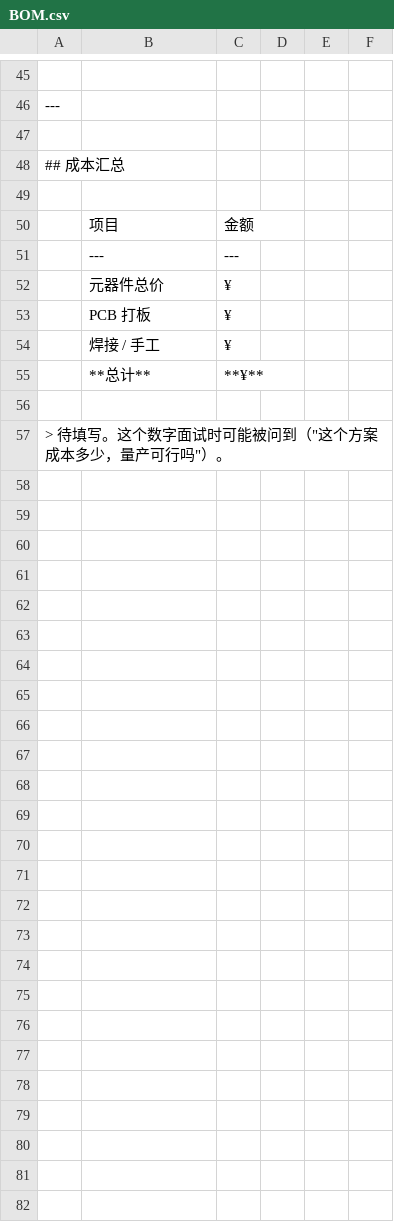
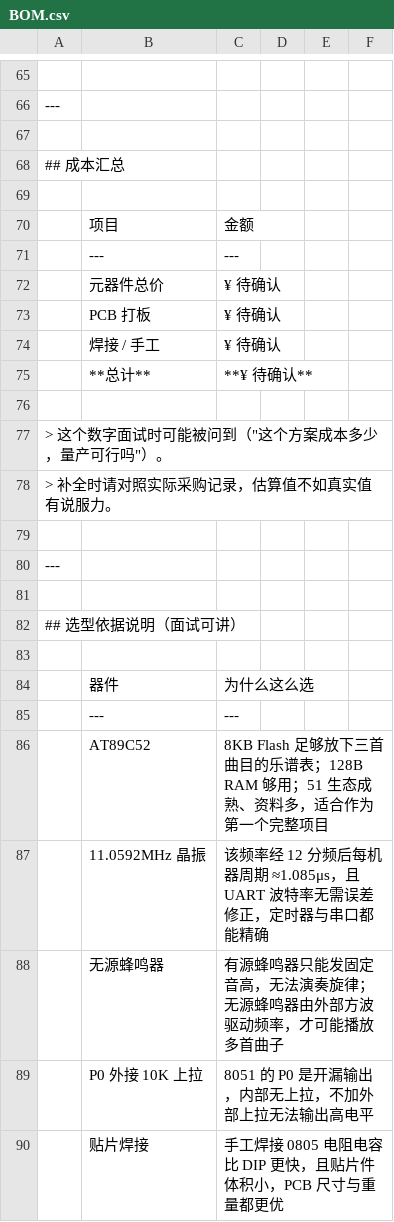
Before and after one commit to pengyi05/stm32-music-box, a CSV file: Hardware/BOM.csv, drawn as a sheet; only a part is shown, gaps mark what is left out; the diff covers the shown part only.

```diff
--- a/Hardware/BOM.csv
+++ b/Hardware/BOM.csv
@@ -51,7 +71,20 @@
 |---|---|
-| 元器件总价 | ¥ |
-| PCB 打板 | ¥ |
-| 焊接 / 手工 | ¥ |
-| **总计** | **¥** |
+| 元器件总价 | ¥ 待确认 |
+| PCB 打板 | ¥ 待确认 |
+| 焊接 / 手工 | ¥ 待确认 |
+| **总计** | **¥ 待确认** |
 
-> 待填写。这个数字面试时可能被问到（"这个方案成本多少，量产可行吗"）。
+> 这个数字面试时可能被问到（"这个方案成本多少，量产可行吗"）。
+> 补全时请对照实际采购记录，估算值不如真实值有说服力。
+
+---
+
+## 选型依据说明（面试可讲）
+
+| 器件 | 为什么这么选 |
+|---|---|
+| AT89C52 | 8KB Flash 足够放下三首曲目的乐谱表；128B RAM 够用；51 生态成熟、资料多，适合作为第一个完整项目 |
+| 11.0592MHz 晶振 | 该频率经 12 分频后每机器周期 ≈1.085μs，且 UART 波特率无需误差修正，定时器与串口都能精确 |
+| 无源蜂鸣器 | 有源蜂鸣器只能发固定音高，无法演奏旋律；无源蜂鸣器由外部方波驱动频率，才可能播放多首曲子 |
+| P0 外接 10K 上拉 | 8051 的 P0 是开漏输出，内部无上拉，不加外部上拉无法输出高电平 |
+| 贴片焊接 | 手工焊接 0805 电阻电容比 DIP 更快，且贴片件体积小，PCB 尺寸与重量都更优 |
```
Also changed, not shown: 28 added rows, 8 removed rows and 19 edited cells elsewhere in this file, 3 other files.
